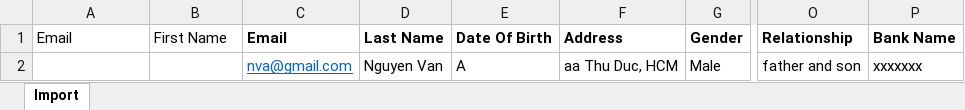
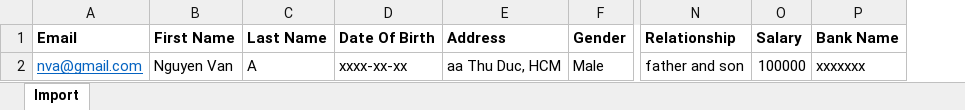
Before and after one commit to superprokid/dtahr, an Excel workbook: api/src/template/import_employee_template.xlsx, sheet Import, drawn as a sheet; only a part is shown, gaps mark what is left out; values as stored, in another font and other column widths than the file's, no borders; removed rows and columns are numbered as before the commit, all else as after; the diff names each change by its address in the sheet, - before the commit and + after, or states it on an @@ line.

Commit message:
:airplane: import employee

```diff
--- a/api/src/template/import_employee_template.xlsx (sheet Import)
+++ b/api/src/template/import_employee_template.xlsx (sheet Import)
-column C (Email), row 2: nva@gmail.com
+column O (Salary), row 2: 100000
-A1:B1 bold: off
+A1:B1 bold: on
-A2 (Email): (empty)
+A2 (Email): nva@gmail.com
-B2 (First Name): (empty)
+B2 (First Name): Nguyen Van
-C2 (Last Name): Nguyen Van
+C2 (Last Name): A
-D2 (Date Of Birth): A
+D2 (Date Of Birth): xxxx-xx-xx
```
Also changed, not shown: 10 other files.
